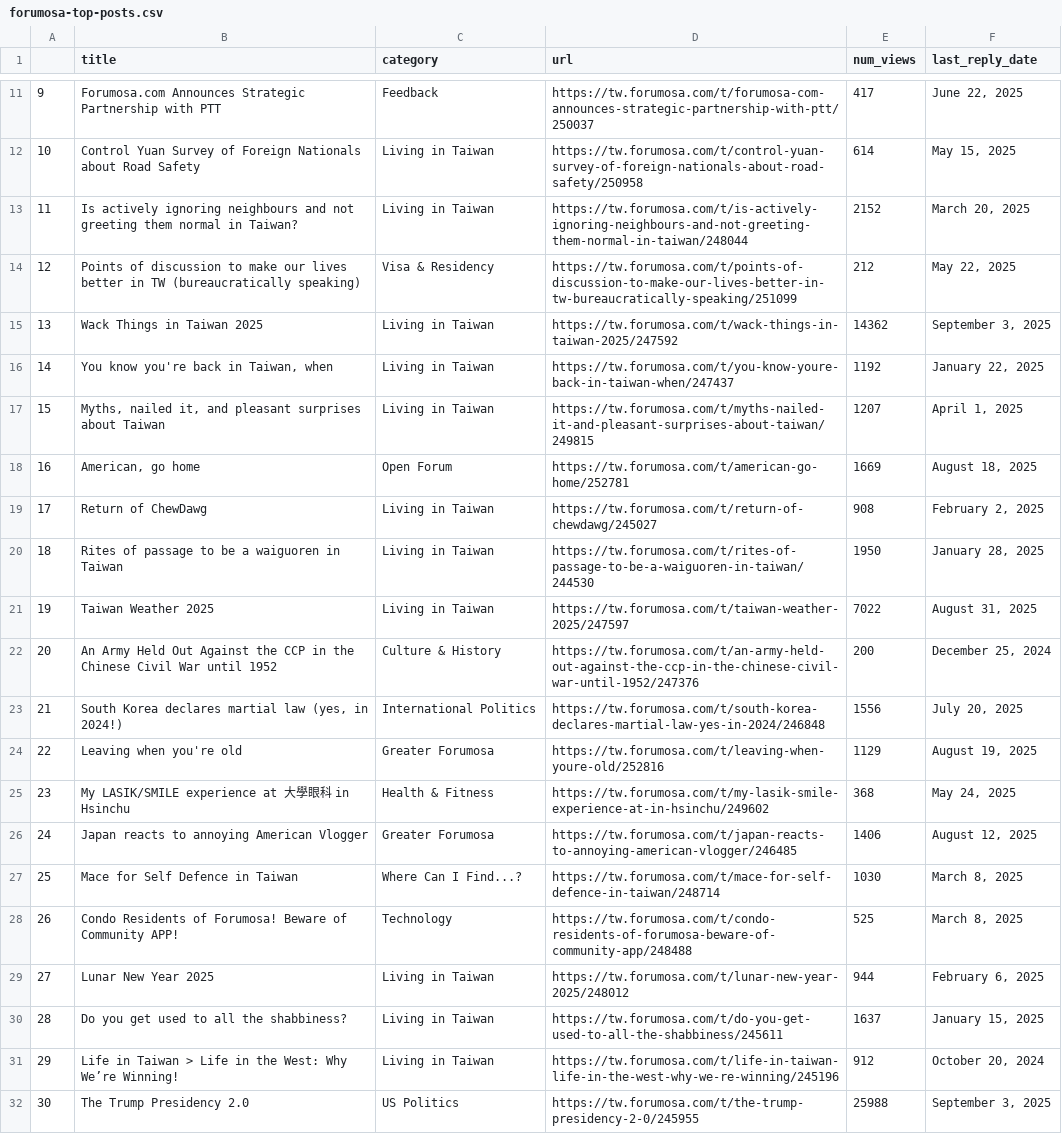
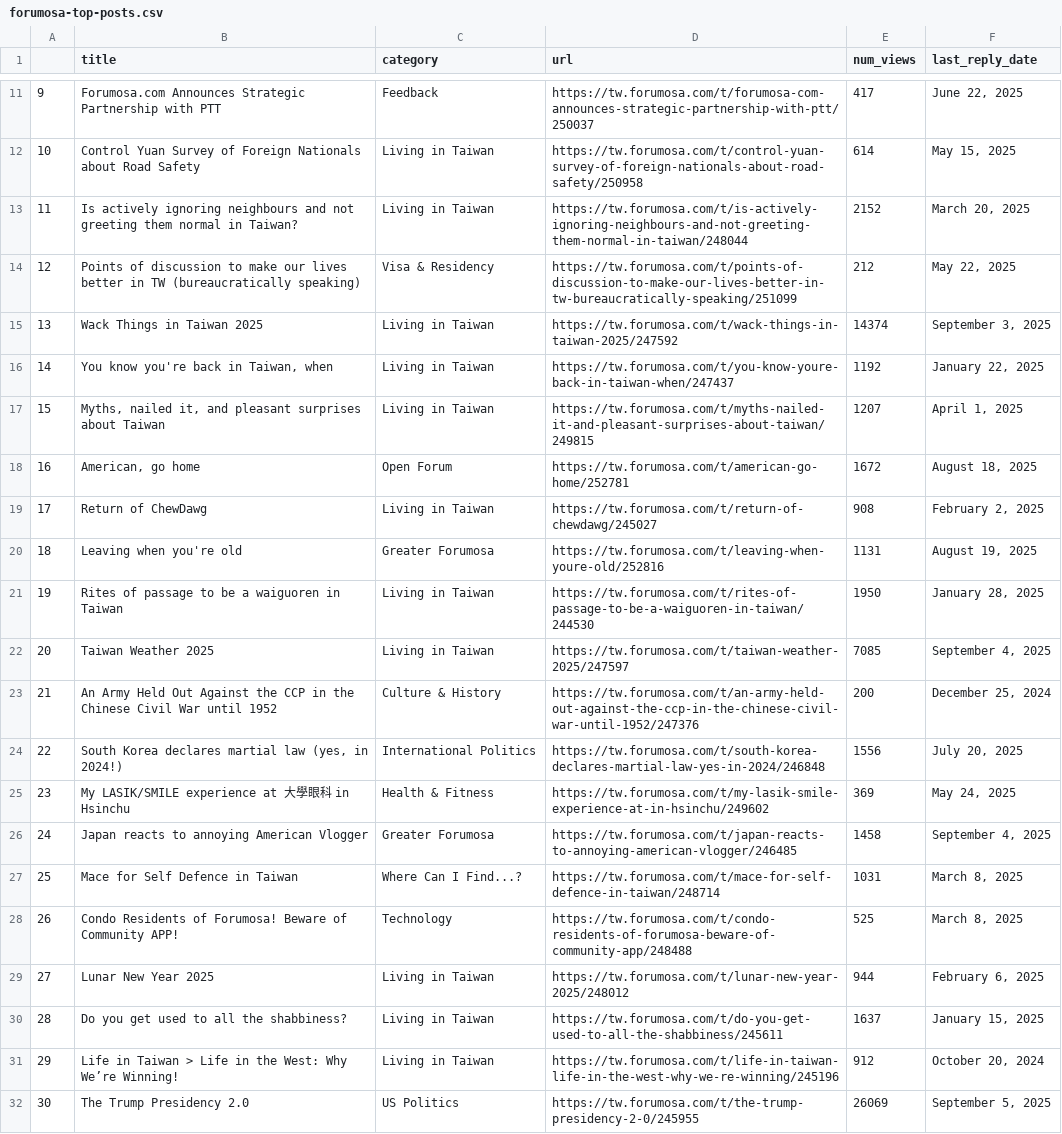
Before and after one commit to ssaanndwich/scrape-forumosa, a CSV file: forumosa-top-posts.csv, drawn as a sheet; only a part is shown, gaps mark what is left out; the diff covers the shown part only.

```diff
--- a/forumosa-top-posts.csv
+++ b/forumosa-top-posts.csv
@@ -14,15 +14,15 @@
 12,Points of discussion to make our lives better in TW (bureaucratically speaking),Visa & Residency,https://tw.forumosa.com/t/points-of-discussion-to-make-our-lives-better-in-tw-bureaucratically-speaking/251099,212,"May 22, 2025"
-13,Wack Things in Taiwan 2025,Living in Taiwan,https://tw.forumosa.com/t/wack-things-in-taiwan-2025/247592,14362,"September 3, 2025"
+13,Wack Things in Taiwan 2025,Living in Taiwan,https://tw.forumosa.com/t/wack-things-in-taiwan-2025/247592,14374,"September 3, 2025"
 14,"You know you're back in Taiwan, when",Living in Taiwan,https://tw.forumosa.com/t/you-know-youre-back-in-taiwan-when/247437,1192,"January 22, 2025"
 15,"Myths, nailed it, and pleasant surprises about Taiwan",Living in Taiwan,https://tw.forumosa.com/t/myths-nailed-it-and-pleasant-surprises-about-taiwan/249815,1207,"April 1, 2025"
-16,"American, go home",Open Forum,https://tw.forumosa.com/t/american-go-home/252781,1669,"August 18, 2025"
+16,"American, go home",Open Forum,https://tw.forumosa.com/t/american-go-home/252781,1672,"August 18, 2025"
 17,Return of ChewDawg,Living in Taiwan,https://tw.forumosa.com/t/return-of-chewdawg/245027,908,"February 2, 2025"
-18,Rites of passage to be a waiguoren in Taiwan,Living in Taiwan,https://tw.forumosa.com/t/rites-of-passage-to-be-a-waiguoren-in-taiwan/244530,1950,"January 28, 2025"
-19,Taiwan Weather 2025,Living in Taiwan,https://tw.forumosa.com/t/taiwan-weather-2025/247597,7022,"August 31, 2025"
-20,An Army Held Out Against the CCP in the Chinese Civil War until 1952,Culture & History,https://tw.forumosa.com/t/an-army-held-out-against-the-ccp-in-the-chinese-civil-war-until-1952/247376,200,"December 25, 2024"
-21,"South Korea declares martial law (yes, in 2024!)",International Politics,https://tw.forumosa.com/t/south-korea-declares-martial-law-yes-in-2024/246848,1556,"July 20, 2025"
-22,Leaving when you're old,Greater Forumosa,https://tw.forumosa.com/t/leaving-when-youre-old/252816,1129,"August 19, 2025"
-23,My LASIK/SMILE experience at 大學眼科 in Hsinchu,Health & Fitness,https://tw.forumosa.com/t/my-lasik-smile-experience-at-in-hsinchu/249602,368,"May 24, 2025"
-24,Japan reacts to annoying American Vlogger,Greater Forumosa,https://tw.forumosa.com/t/japan-reacts-to-annoying-american-vlogger/246485,1406,"August 12, 2025"
-25,Mace for Self Defence in Taiwan,Where Can I Find...?,https://tw.forumosa.com/t/mace-for-self-defence-in-taiwan/248714,1030,"March 8, 2025"
+18,Leaving when you're old,Greater Forumosa,https://tw.forumosa.com/t/leaving-when-youre-old/252816,1131,"August 19, 2025"
+19,Rites of passage to be a waiguoren in Taiwan,Living in Taiwan,https://tw.forumosa.com/t/rites-of-passage-to-be-a-waiguoren-in-taiwan/244530,1950,"January 28, 2025"
+20,Taiwan Weather 2025,Living in Taiwan,https://tw.forumosa.com/t/taiwan-weather-2025/247597,7085,"September 4, 2025"
+21,An Army Held Out Against the CCP in the Chinese Civil War until 1952,Culture & History,https://tw.forumosa.com/t/an-army-held-out-against-the-ccp-in-the-chinese-civil-war-until-1952/247376,200,"December 25, 2024"
+22,"South Korea declares martial law (yes, in 2024!)",International Politics,https://tw.forumosa.com/t/south-korea-declares-martial-law-yes-in-2024/246848,1556,"July 20, 2025"
+23,My LASIK/SMILE experience at 大學眼科 in Hsinchu,Health & Fitness,https://tw.forumosa.com/t/my-lasik-smile-experience-at-in-hsinchu/249602,369,"May 24, 2025"
+24,Japan reacts to annoying American Vlogger,Greater Forumosa,https://tw.forumosa.com/t/japan-reacts-to-annoying-american-vlogger/246485,1458,"September 4, 2025"
+25,Mace for Self Defence in Taiwan,Where Can I Find...?,https://tw.forumosa.com/t/mace-for-self-defence-in-taiwan/248714,1031,"March 8, 2025"
 26,Condo Residents of Forumosa! Beware of Community APP!,Technology,https://tw.forumosa.com/t/condo-residents-of-forumosa-beware-of-community-app/248488,525,"March 8, 2025"
@@ -31,2 +31,2 @@
 29,Life in Taiwan > Life in the West: Why We’re Winning!,Living in Taiwan,https://tw.forumosa.com/t/life-in-taiwan-life-in-the-west-why-we-re-winning/245196,912,"October 20, 2024"
-30,The Trump Presidency 2.0,US Politics,https://tw.forumosa.com/t/the-trump-presidency-2-0/245955,25988,"September 3, 2025"
+30,The Trump Presidency 2.0,US Politics,https://tw.forumosa.com/t/the-trump-presidency-2-0/245955,26069,"September 5, 2025"
```
Also changed, not shown: 35 edited cells elsewhere in this file.
